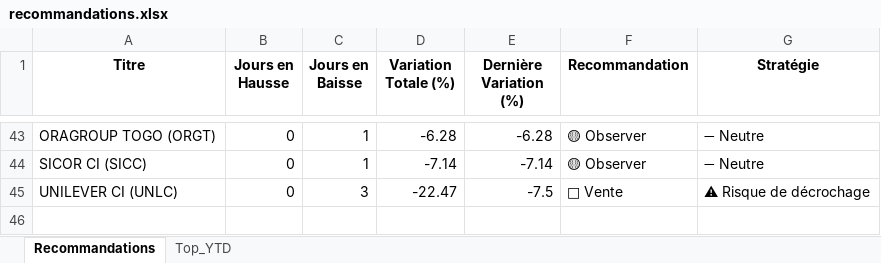
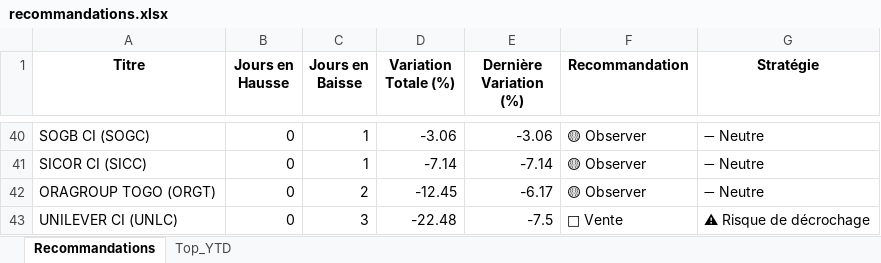
Before and after one commit to esmelobi/brvm-dashboard, an Excel workbook: data/recommandations.xlsx, sheet Recommandations, drawn as a sheet; only a part is shown, gaps mark what is left out; values as stored, in another font and other column widths than the file's, no borders; addresses are those after the commit; the diff covers the shown part only; the diff names each change by its address in the sheet, - before the commit and + after, or states it on an @@ line.

```diff
--- a/data/recommandations.xlsx (sheet Recommandations)
+++ b/data/recommandations.xlsx (sheet Recommandations)
-A40 (Titre): ORAGROUP TOGO (ORGT)
+A40 (Titre): SOGB CI (SOGC)
-D40 (Variation Totale (%)): -6.28
+D40 (Variation Totale (%)): -3.06
-E40 (Dernière Variation (%)): -6.28
+E40 (Dernière Variation (%)): -3.06
+row 42: ORAGROUP TOGO (ORGT) | 0 | 2 | -12.45 | -6.17 | 🟡 Observer | ➖ Neutre
-D43 (Variation Totale (%)): -22.47
+D43 (Variation Totale (%)): -22.48
```
Also changed, not shown: 7 added rows, 10 removed rows and 47 edited cells elsewhere in this sheet, sheet Top_YTD.
